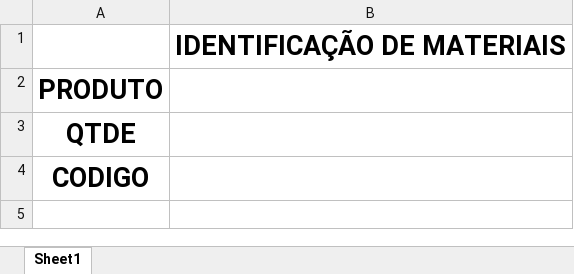
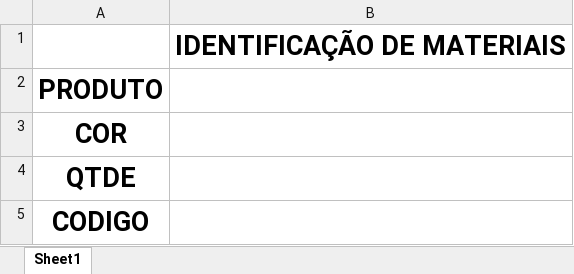
Before and after one commit to enzokpedrica/LineaBrasil, an Excel workbook: layout_fita.xlsx, sheet Sheet1, drawn as a sheet; values as stored, in another font and other column widths than the file's, no borders; charts and pictures not drawn; the diff names each change by its address in the sheet, - before the commit and + after, or states it on an @@ line.

Commit message:
Criação de Placas pra Fita Borda

```diff
--- a/layout_fita.xlsx (sheet Sheet1)
+++ b/layout_fita.xlsx (sheet Sheet1)
+row 3: COR
```
Also changed, not shown: tabela_imprimir.xlsx, 2 other files.
